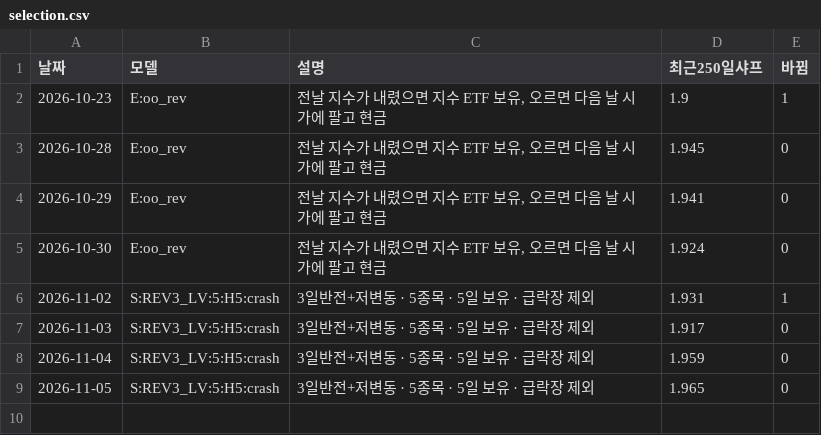
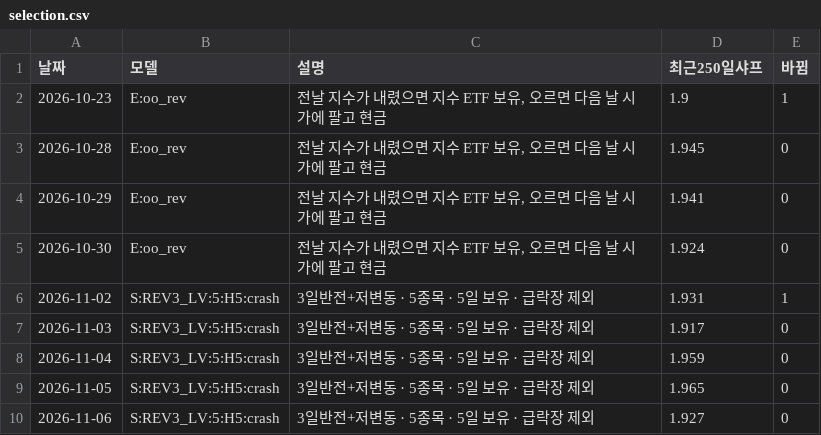
Before and after one commit to sunbmj4119-cmd/rich, a CSV file: data/short/selection.csv, drawn as a sheet.

```diff
--- a/data/short/selection.csv
+++ b/data/short/selection.csv
@@ -9 +9,2 @@
 2026-11-05,S:REV3_LV:5:H5:crash,3일반전+저변동 · 5종목 · 5일 보유 · 급락장 제외,1.965,0
+2026-11-06,S:REV3_LV:5:H5:crash,3일반전+저변동 · 5종목 · 5일 보유 · 급락장 제외,1.927,0
```
Also changed, not shown: data/autotrade/decisions.csv, data/news.csv, 43 other files.
